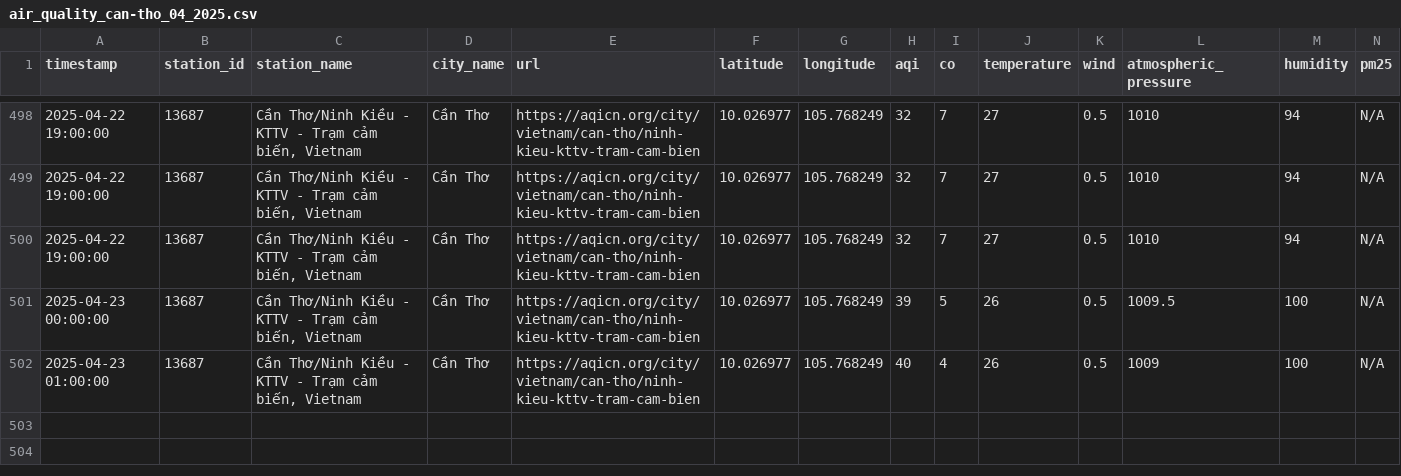
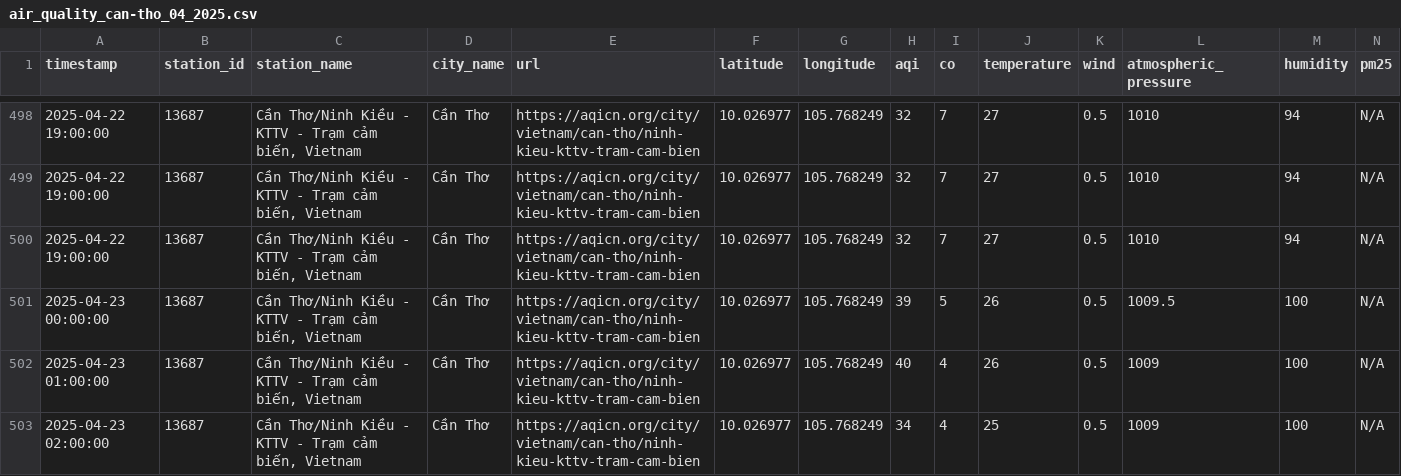
Before and after one commit to QuanIsMe7303/vietnam-air-quality-crawler, a CSV file: result/can-tho/air_quality_can-tho_04_2025.csv, drawn as a sheet; only a part is shown, gaps mark what is left out; rows hold the shown columns only; the diff names each change by its address in the sheet, - before the commit and + after, or states it on an @@ line.

```diff
--- a/result/can-tho/air_quality_can-tho_04_2025.csv
+++ b/result/can-tho/air_quality_can-tho_04_2025.csv
+row 503: 2025-04-23 02:00:00 | 13687 | Cần Thơ/Ninh Kiều - KTTV - Trạm cảm biến, Vietnam | Cần Thơ | https://aqicn.org/city/vietnam/can-tho/ninh-kieu-kttv-tram-cam-bien | 10.026977 | 105.768249 | 34 | 4 | 25 | 0.5 | 1009 | 100 | N/A
```
Also changed, not shown: result/cao-bang/air_quality_cao-bang_04_2025.csv, result/da-nang/air_quality_da-nang_04_2025.csv, 7 other files.
